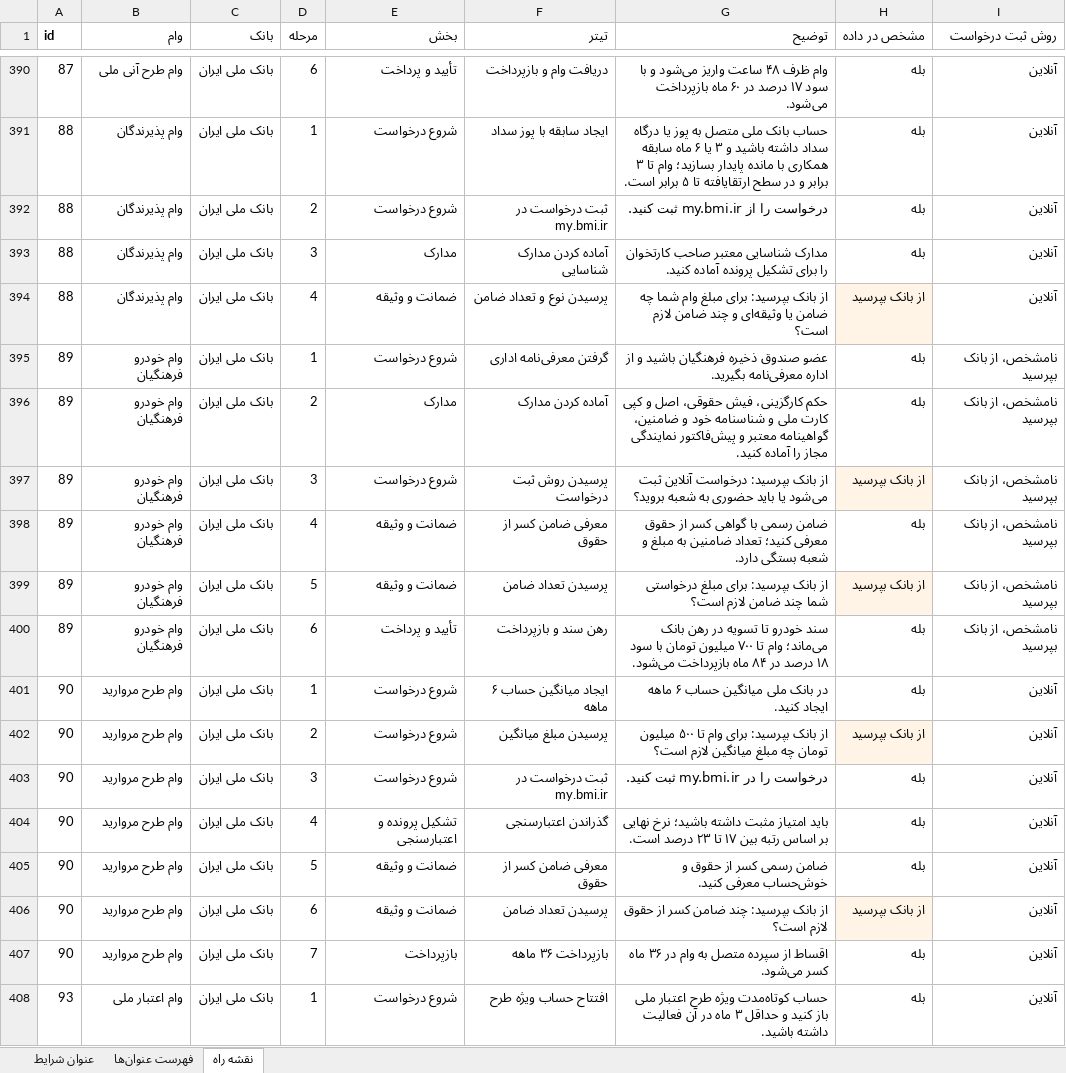
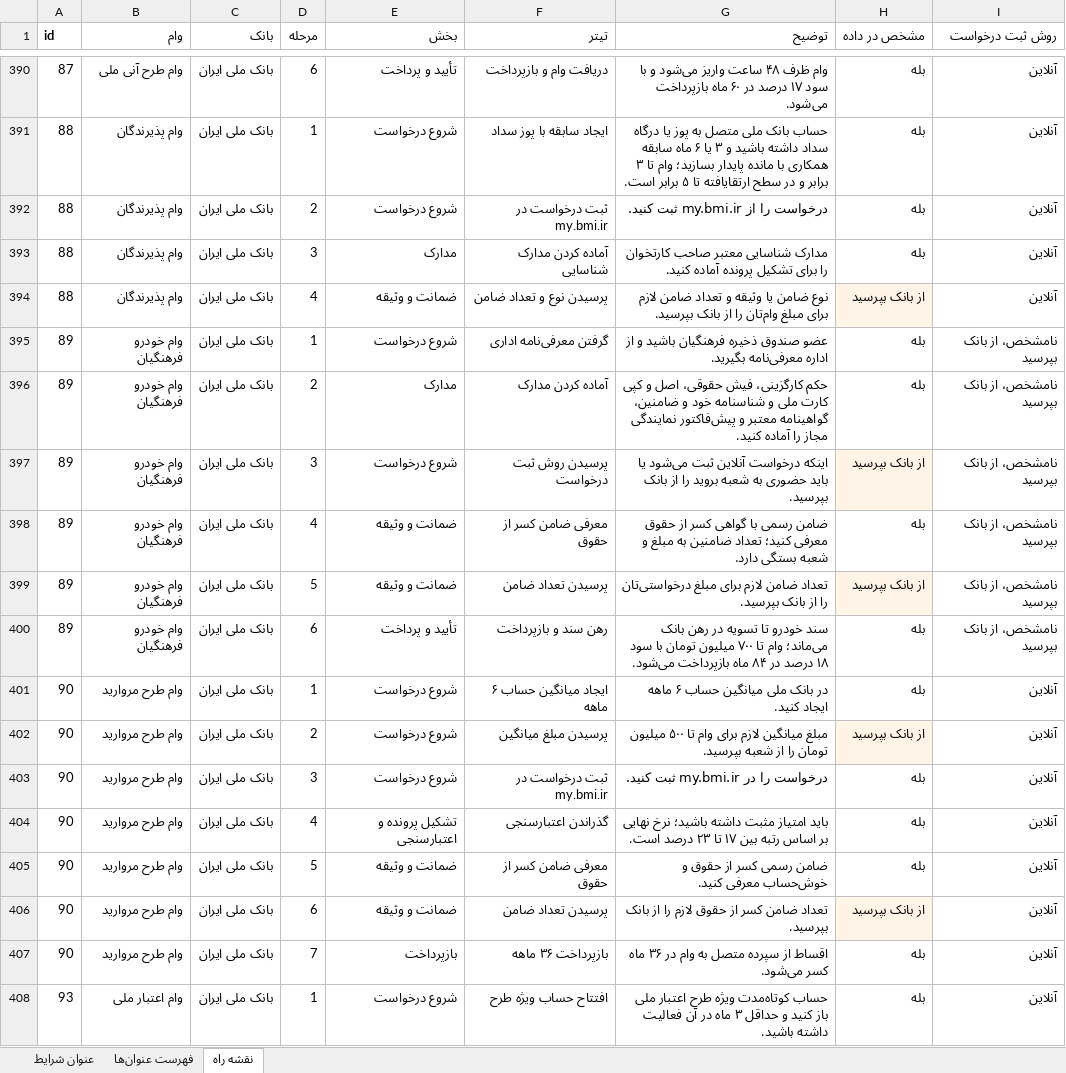
Before and after one commit to imoradiehsan/imoradiehsan, an Excel workbook: data/Qesta_Requirement_Labels.xlsx, sheet نقشه راه, drawn as a sheet; only a part is shown, gaps mark what is left out; values as stored, in another font and other column widths than the file's, no borders; the diff covers the shown part only; the diff names each change by its address in the sheet, - before the commit and + after, or states it on an @@ line.

```diff
--- a/data/Qesta_Requirement_Labels.xlsx (sheet نقشه راه)
+++ b/data/Qesta_Requirement_Labels.xlsx (sheet نقشه راه)
-G394 (توضیح): از بانک بپرسید: برای مبلغ وام شما چه ضامن یا وثیقه‌ای و چند ضامن لازم است؟
+G394 (توضیح): نوع ضامن یا وثیقه و تعداد ضامن لازم برای مبلغ وام‌تان را از بانک بپرسید.
-G397 (توضیح): از بانک بپرسید: درخواست آنلاین ثبت می‌شود یا باید حضوری به شعبه بروید؟
+G397 (توضیح): اینکه درخواست آنلاین ثبت می‌شود یا باید حضوری به شعبه بروید را از بانک بپرسید.
-G399 (توضیح): از بانک بپرسید: برای مبلغ درخواستی شما چند ضامن لازم است؟
+G399 (توضیح): تعداد ضامن لازم برای مبلغ درخواستی‌تان را از بانک بپرسید.
-G402 (توضیح): از بانک بپرسید: برای وام تا ۵۰۰ میلیون تومان چه مبلغ میانگین لازم است؟
+G402 (توضیح): مبلغ میانگین لازم برای وام تا ۵۰۰ میلیون تومان را از شعبه بپرسید.
-G406 (توضیح): از بانک بپرسید: چند ضامن کسر از حقوق لازم است؟
+G406 (توضیح): تعداد ضامن کسر از حقوق لازم را از بانک بپرسید.
```
Also changed, not shown: 239 edited cells elsewhere in this sheet, 3 other files.
